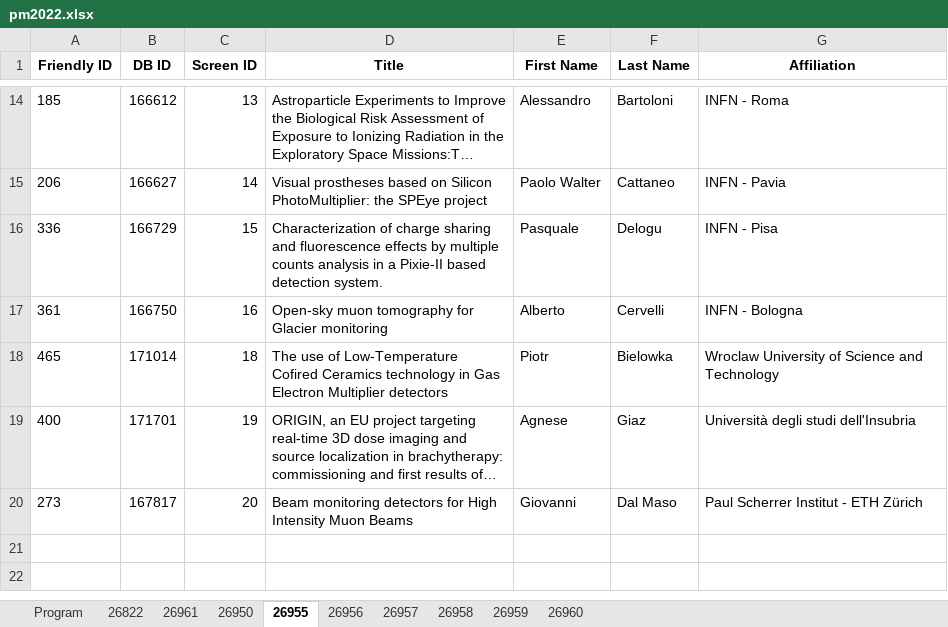
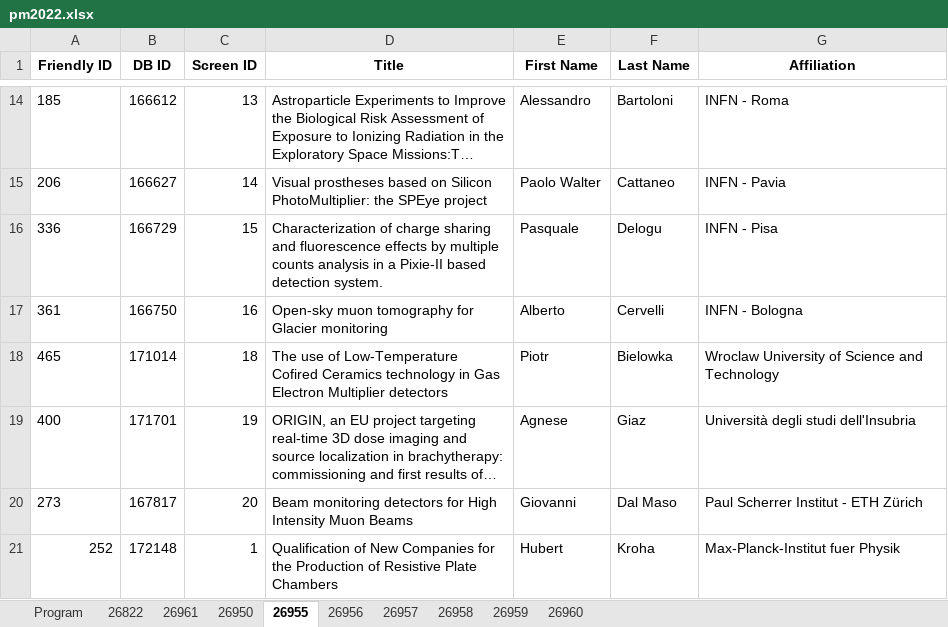
Before and after one commit to lucabaldini/pisameet, an Excel workbook: pm2022/pm2022.xlsx, sheet 26955, drawn as a sheet; only a part is shown, gaps mark what is left out; long unchanged cells end in …; values as stored, in another font and other column widths than the file's, no borders; the diff names each change by its address in the sheet, - before the commit and + after, or states it on an @@ line.

Commit message:
Aggiunto 399 e 252

```diff
--- a/pm2022/pm2022.xlsx (sheet 26955)
+++ b/pm2022/pm2022.xlsx (sheet 26955)
+row 21: 252 | 172148 | 1 | Qualification of New Companies for the Production of Resistive Plate Chambers | Hubert | Kroha | Max-Planck-Institut fuer Physik
```
Also changed, not shown: sheet 26956.
